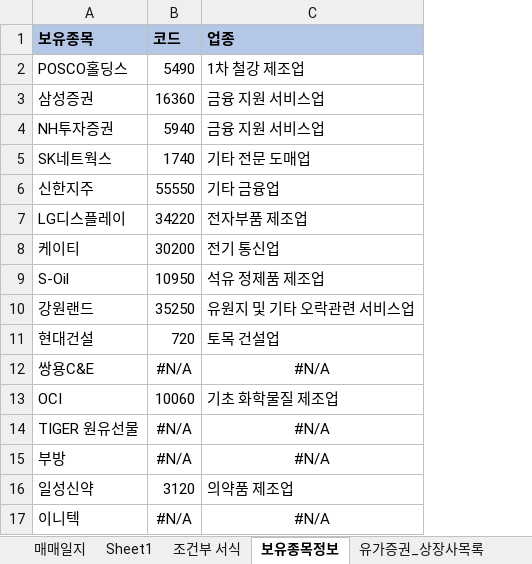
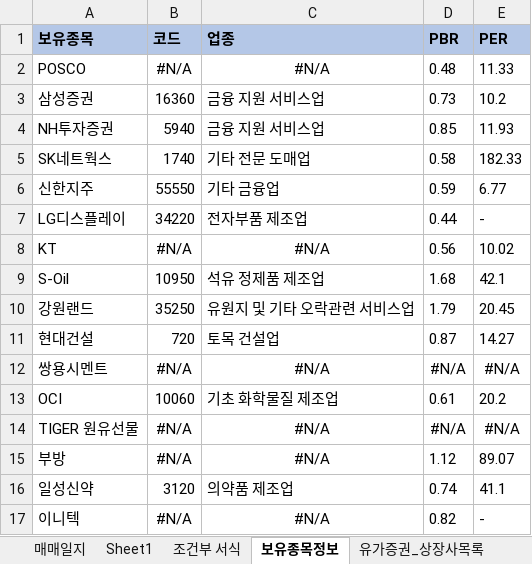
Before and after one commit to starshorse/20200228start, an Excel workbook: xls_node/stock/주식정보.xlsx, sheet 보유종목정보, drawn as a sheet; only a part is shown; values as stored, in another font and other column widths than the file's, no borders; removed rows and columns are numbered as before the commit, all else as after; the diff names each change by its address in the sheet, - before the commit and + after, or states it on an @@ line.

```diff
--- a/xls_node/stock/주식정보.xlsx (sheet 보유종목정보)
+++ b/xls_node/stock/주식정보.xlsx (sheet 보유종목정보)
+column D (PBR), rows 3-7: 0.73 | 0.85 | 0.58 | 0.59 | 0.44; rows 9-17: 1.68 | 1.79 | 0.87 | #N/A | 0.61 | #N/A | 1.12 | 0.74 | 0.82
+column E (PER), rows 3-7: 10.2 | 11.93 | 182.33 | 6.77 | -; rows 9-17: 42.1 | 20.45 | 14.27 | #N/A | 20.2 | #N/A | 89.07 | 41.1 | -
-row 2: POSCO홀딩스 | 5490 | 1차 철강 제조업
+row 2: POSCO | #N/A | #N/A | 0.48 | 11.33
-row 8: 케이티 | 30200 | 전기 통신업
+row 8: KT | #N/A | #N/A | 0.56 | 10.02
-A12 (보유종목): 쌍용C&E
+A12 (보유종목): 쌍용시멘트
```
Also changed, not shown: sheet 매매일지, python_ex/forEn.xlsx, 10 other files.
